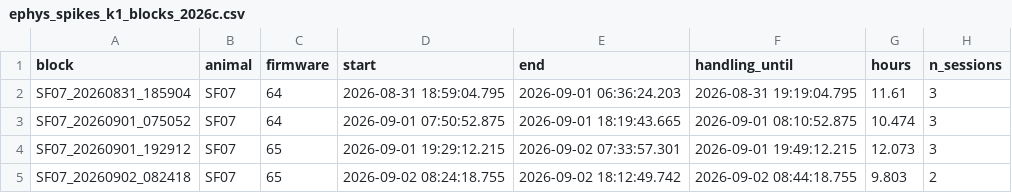
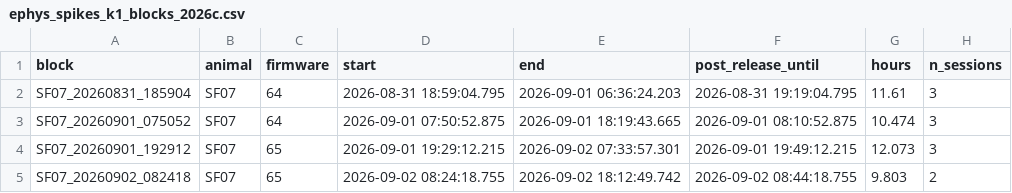
Before and after one commit to amymarple/Field2026_Social_analysis, a CSV file: results/2026c/ephys_spikes/reports/ephys_spikes_k1_blocks_2026c.csv, drawn as a sheet; only a part is shown; the diff names each change by its address in the sheet, - before the commit and + after, or states it on an @@ line.

```diff
--- a/results/2026c/ephys_spikes/reports/ephys_spikes_k1_blocks_2026c.csv
+++ b/results/2026c/ephys_spikes/reports/ephys_spikes_k1_blocks_2026c.csv
-F1: handling_until
+F1: post_release_until
```
Also changed, not shown: 3 other files.
